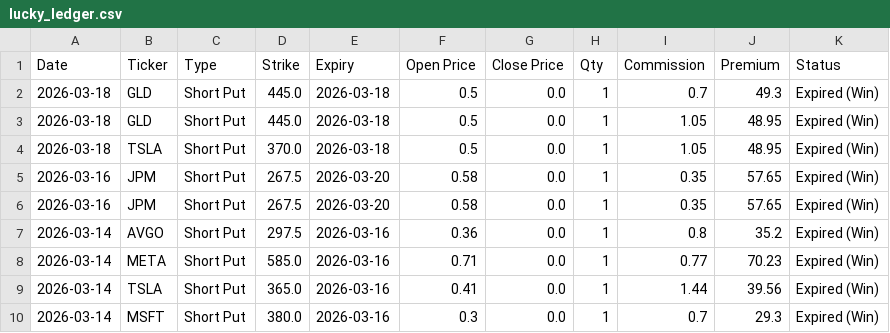
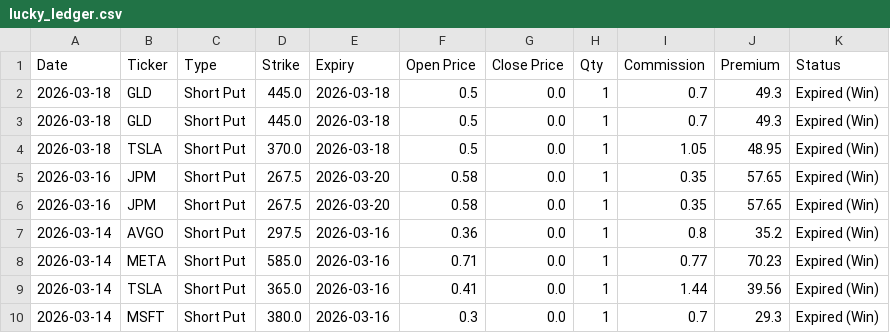
Before and after one commit to wongtszzz/short-put-analyzer, a CSV file: lucky_ledger.csv, drawn as a sheet; only a part is shown.

Commit message:
Ledger Auto-Sync: 2026-03-21 20:10:15

```diff
--- a/lucky_ledger.csv
+++ b/lucky_ledger.csv
@@ -2,3 +2,3 @@ Date,Ticker,Type,Strike,Expiry,Open Price,Close Price,Qty,Commission,Premium,Sta
 2026-03-18,GLD,Short Put,445.0,2026-03-18,0.5,0.0,1,0.7,49.3,Expired (Win)
-2026-03-18,GLD,Short Put,445.0,2026-03-18,0.5,0.0,1,1.05,48.95,Expired (Win)
+2026-03-18,GLD,Short Put,445.0,2026-03-18,0.5,0.0,1,0.7,49.3,Expired (Win)
 2026-03-18,TSLA,Short Put,370.0,2026-03-18,0.5,0.0,1,1.05,48.95,Expired (Win)
```
